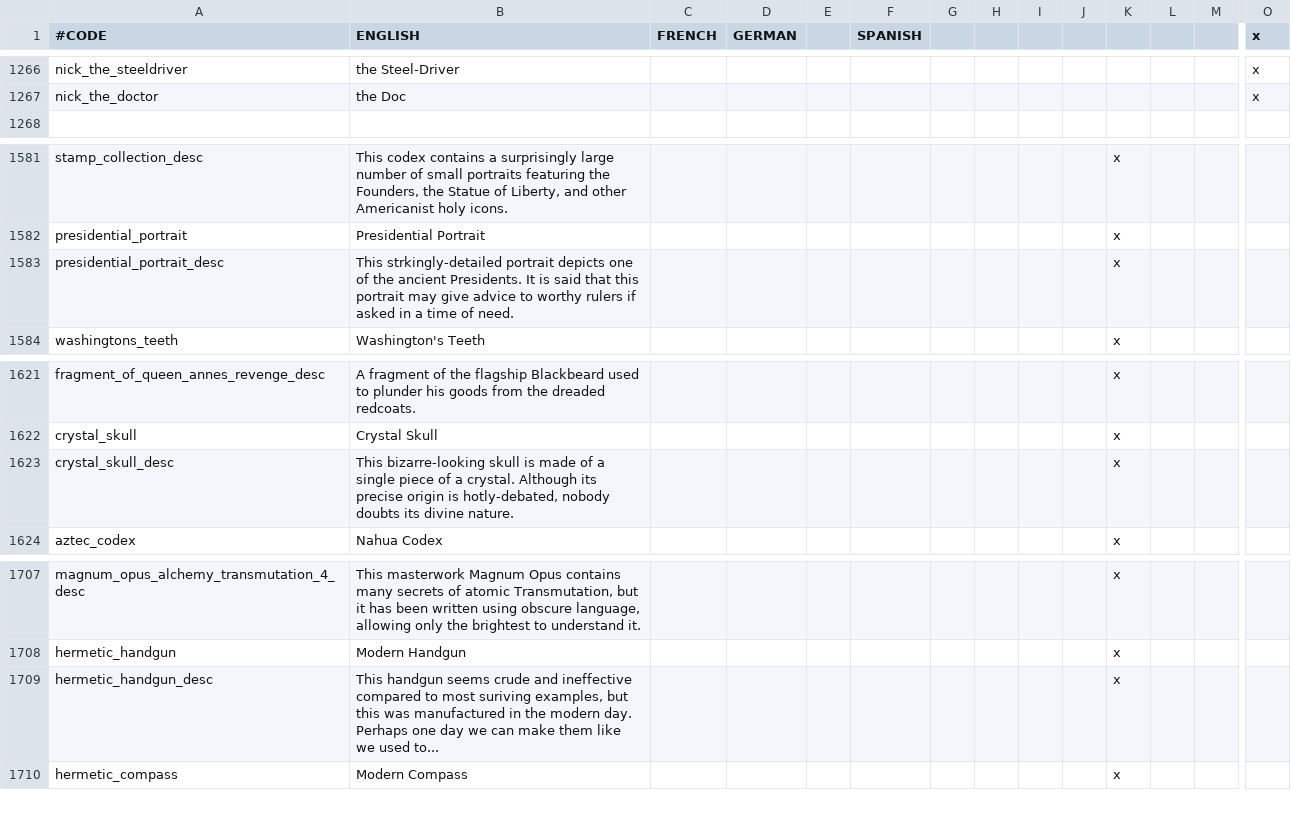
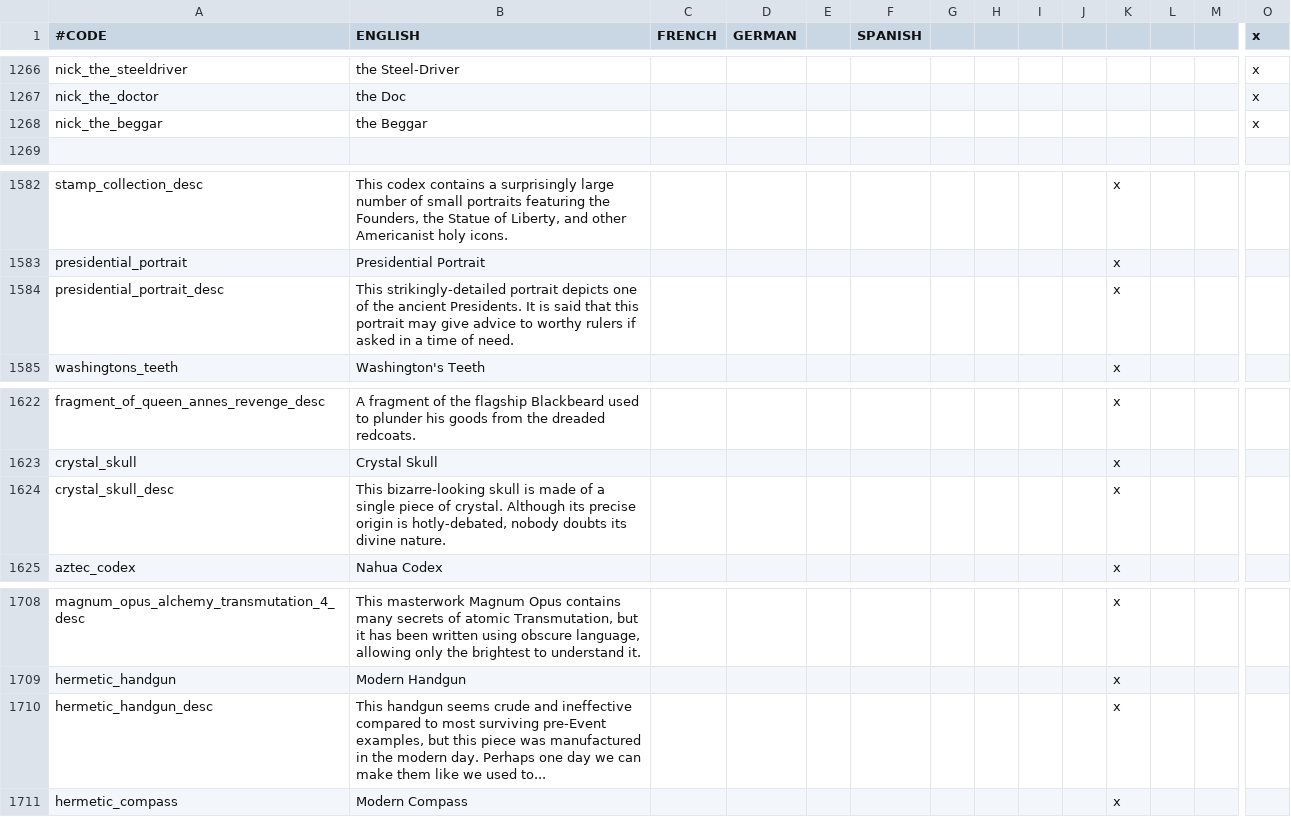
Before and after one commit to Ofaloaf/postapoc, a CSV file: After the End Fan Fork/localisation/00_am_flavor.csv, drawn as a sheet; only a part is shown, gaps mark what is left out; addresses are those after the commit; rows hold the shown columns only; the diff names each change by its address in the sheet, - before the commit and + after, or states it on an @@ line.

```diff
--- a/After the End Fan Fork/localisation/00_am_flavor.csv
+++ b/After the End Fan Fork/localisation/00_am_flavor.csv
+row 1268: nick_the_beggar | the Beggar |  |  |  |  |  |  |  |  |  |  |  | x
-B1584 (ENGLISH): This strkingly-detailed portrait depicts…
+B1584 (ENGLISH): This strikingly-detailed portrait depicts…
-B1624 (ENGLISH): …piece of a crystal. Although…
+B1624 (ENGLISH): …piece of crystal. Although…
-B1710 (ENGLISH): …to most suriving examples, but this was manufactured…
+B1710 (ENGLISH): …to most surviving pre-Event examples, but this piece was manufactured…
```
Also changed, not shown: After the End Fan Fork/localisation/00_am_titles.csv, After the End Fan Fork/localisation/00_landmarks.csv, 14 other files.
